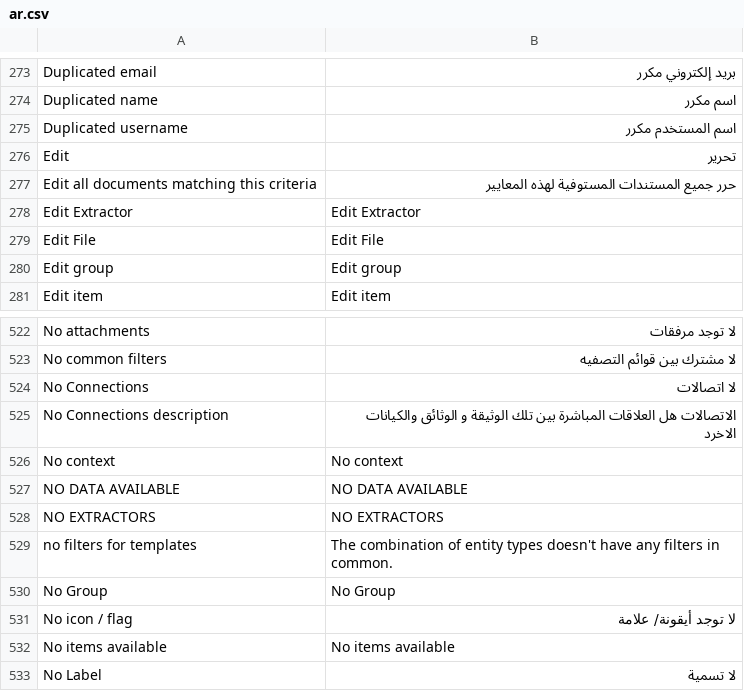
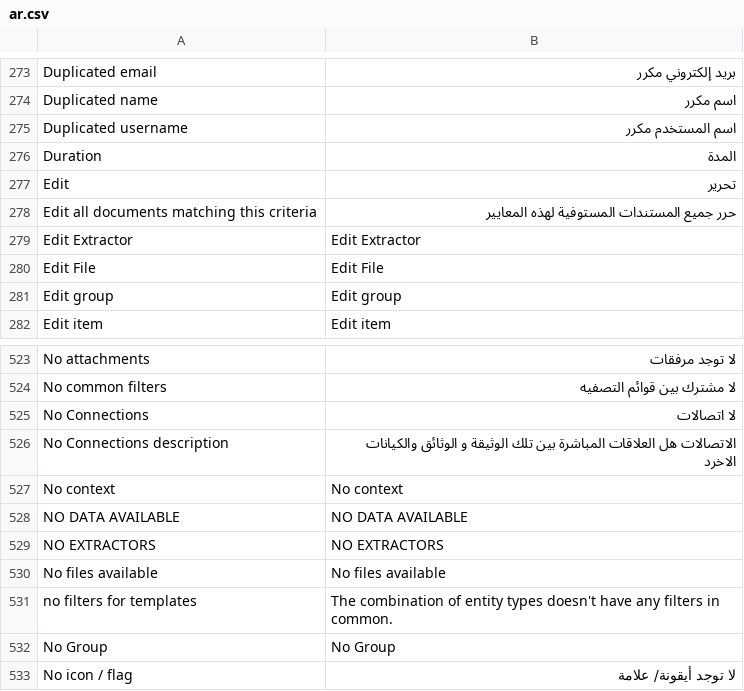
Before and after one commit to huridocs/uwazi, a CSV file: contents/ui-translations/ar.csv, drawn as a sheet; only a part is shown, gaps mark what is left out; the shorter side is filled out with more unchanged rows; the diff names each change by its address in the sheet, - before the commit and + after, or states it on an @@ line.

Commit message:
updates translations

```diff
--- a/contents/ui-translations/ar.csv
+++ b/contents/ui-translations/ar.csv
+row 276: Duration | المدة
+row 530: No files available | No files available
```
Also changed, not shown: contents/ui-translations/el.csv, contents/ui-translations/en.csv, 8 other files.
